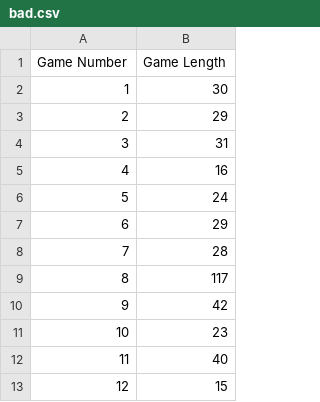
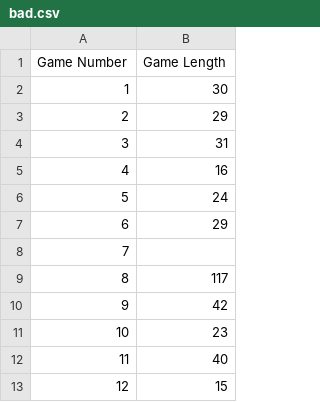
Before and after one commit to ljurdant/PiscinePython, a CSV file: Module02/ex03/bad.csv, drawn as a sheet; only a part is shown.

```diff
--- a/Module02/ex03/bad.csv
+++ b/Module02/ex03/bad.csv
@@ -7,3 +7,3 @@
 6, 29
-7, 28
+7
 8, 117
```
Also changed, not shown: 11 other files.
